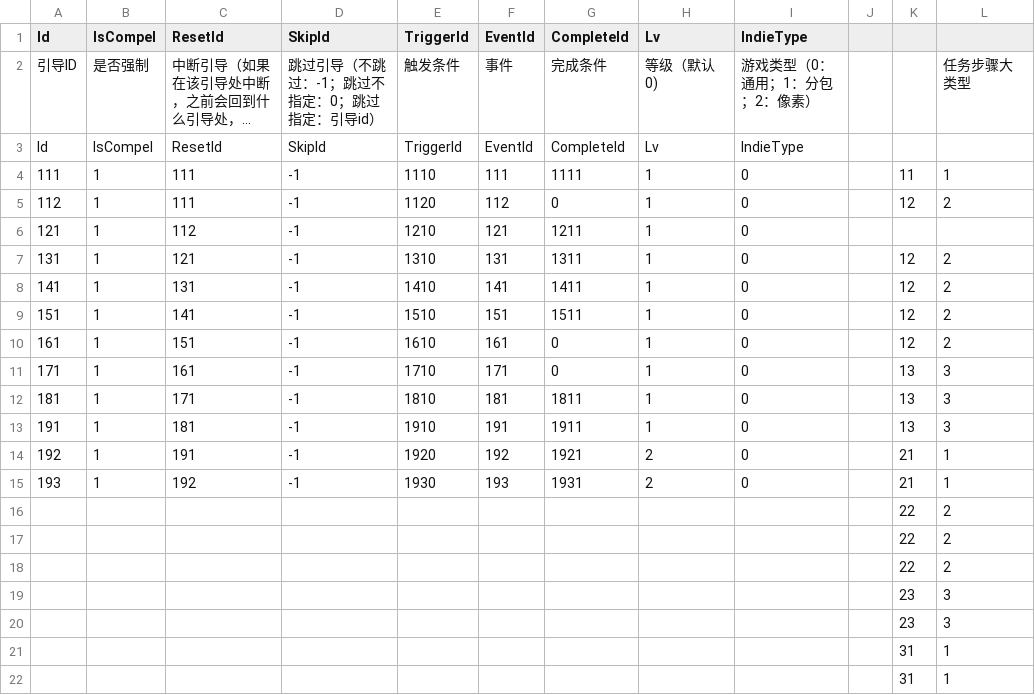
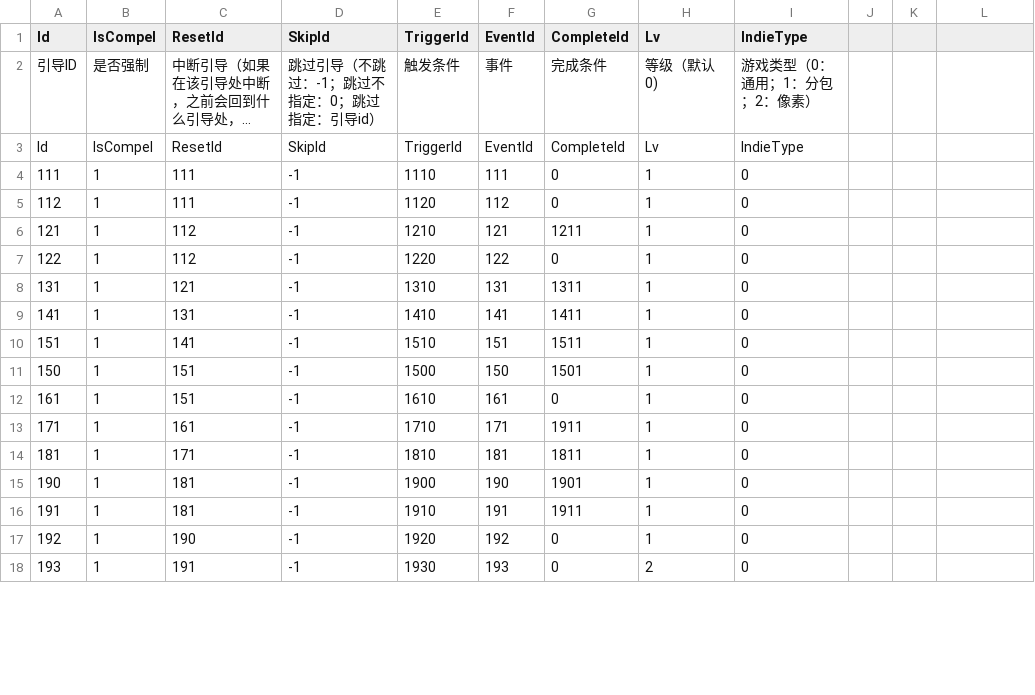
Before and after one commit to heliaoyuan10086/Game, a CSV file: BlockCity/setting/GuideSetting.csv, drawn as a sheet; only a part is shown; long unchanged cells end in …; removed rows and columns are numbered as before the commit, all else as after; the diff covers the shown part only; the diff names each change by its address in the sheet, - before the commit and + after, or states it on an @@ line.

```diff
--- a/BlockCity/setting/GuideSetting.csv
+++ b/BlockCity/setting/GuideSetting.csv
-L2: 任务步骤大类型
+L2: (empty)
-G4 (CompleteId): 1111
+G4 (CompleteId): 0
-K4: 11
+K4: (empty)
-L4: 1
+L4: (empty)
-K5: 12
+K5: (empty)
-L5: 2
+L5: (empty)
+row 7: 122 | 1 | 112 | -1 | 1220 | 122 | 0 | 1 | 0
-K8:K10: 12
+K8:K10: (empty)
-L8:L10: 2
+L8:L10: (empty)
+row 11: 150 | 1 | 151 | -1 | 1500 | 150 | 1501 | 1 | 0
-K12: 12
+K12: (empty)
-L12: 2
+L12: (empty)
-G13 (CompleteId): 0
+G13 (CompleteId): 1911
-K13:K14: 13
+K13:K14: (empty)
-L13:L14: 3
+L13:L14: (empty)
+row 15: 190 | 1 | 181 | -1 | 1900 | 190 | 1901 | 1 | 0
-K16: 13
+K16: (empty)
-L16: 3
+L16: (empty)
-C17 (ResetId): 191
+C17 (ResetId): 190
-G17 (CompleteId): 1921
+G17 (CompleteId): 0
-H17 (Lv): 2
+H17 (Lv): 1
-K17:K18: 21
+K17:K18: (empty)
-L17:L18: 1
+L17:L18: (empty)
-C18 (ResetId): 192
+C18 (ResetId): 191
-G18 (CompleteId): 1931
+G18 (CompleteId): 0
-row 16:  |  |  |  |  |  |  |  |  |  | 22 | 2
-row 17:  |  |  |  |  |  |  |  |  |  | 22 | 2
-row 18:  |  |  |  |  |  |  |  |  |  | 22 | 2
-row 19:  |  |  |  |  |  |  |  |  |  | 23 | 3
-row 20:  |  |  |  |  |  |  |  |  |  | 23 | 3
-row 21:  |  |  |  |  |  |  |  |  |  | 31 | 1
-row 22:  |  |  |  |  |  |  |  |  |  | 31 | 1
```
Also changed, not shown: 2 added rows and 6 removed rows elsewhere in this file, BlockCity/setting/ConditionSetting.csv, BlockCity/setting/EventSetting.csv, 4 other files.
